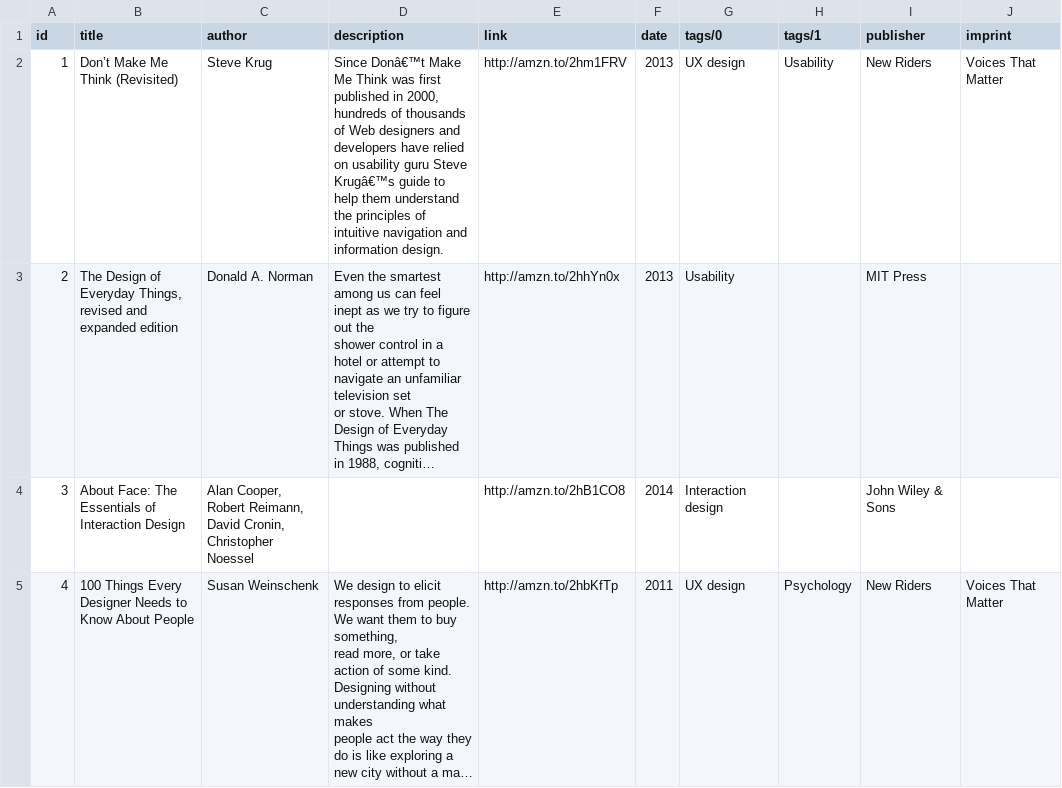
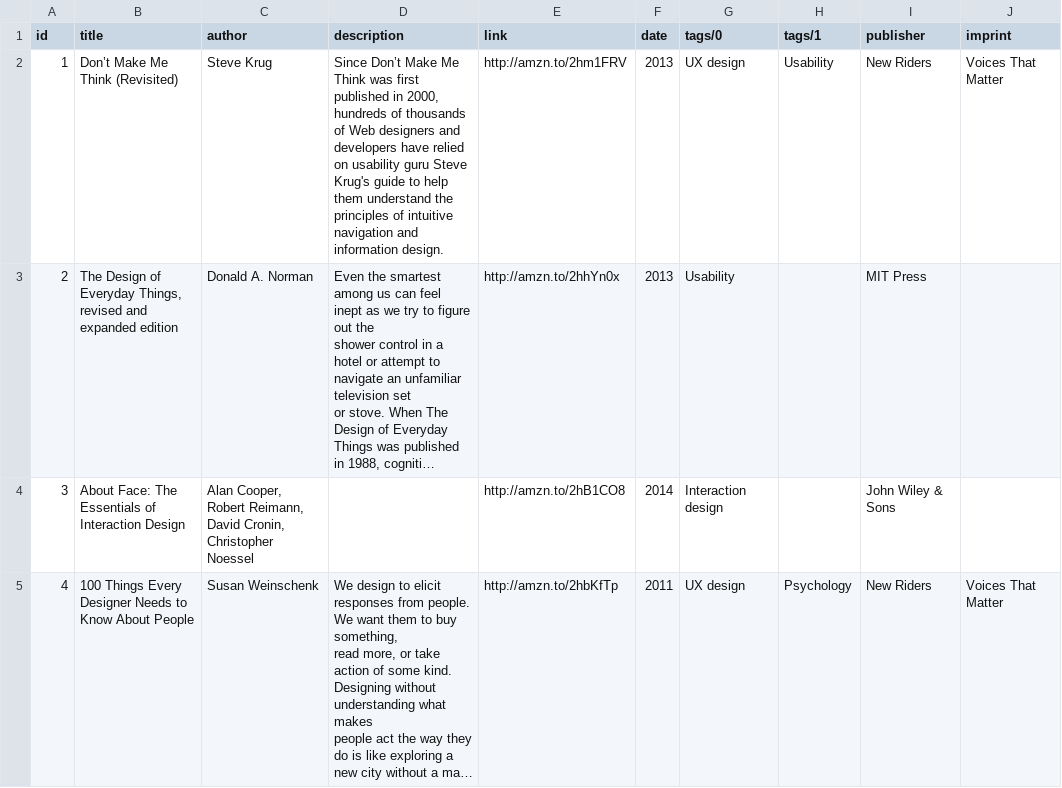
Before and after one commit to MattKevan/kevan.tv, a CSV file: _data/books.csv (was _data/books-info.csv), drawn as a sheet; only a part is shown; long unchanged cells end in …; the diff covers the shown part only; the diff names each change by its address in the sheet, - before the commit and + after, or states it on an @@ line.

```diff
--- a/_data/books-info.csv
+++ b/_data/books.csv
-D2 (description): Since Donâ€™t Make Me Think was first published in 2000, hundreds of thousands of Web designers and developers have relied on usability guru Steve Krugâ€™s guide to…
+D2 (description): Since Don’t Make Me Think was first published in 2000, hundreds of thousands of Web designers and developers have relied on usability guru Steve Krug's guide to…
```
Also changed, not shown: 8 edited cells elsewhere in this file, 4 other files.
